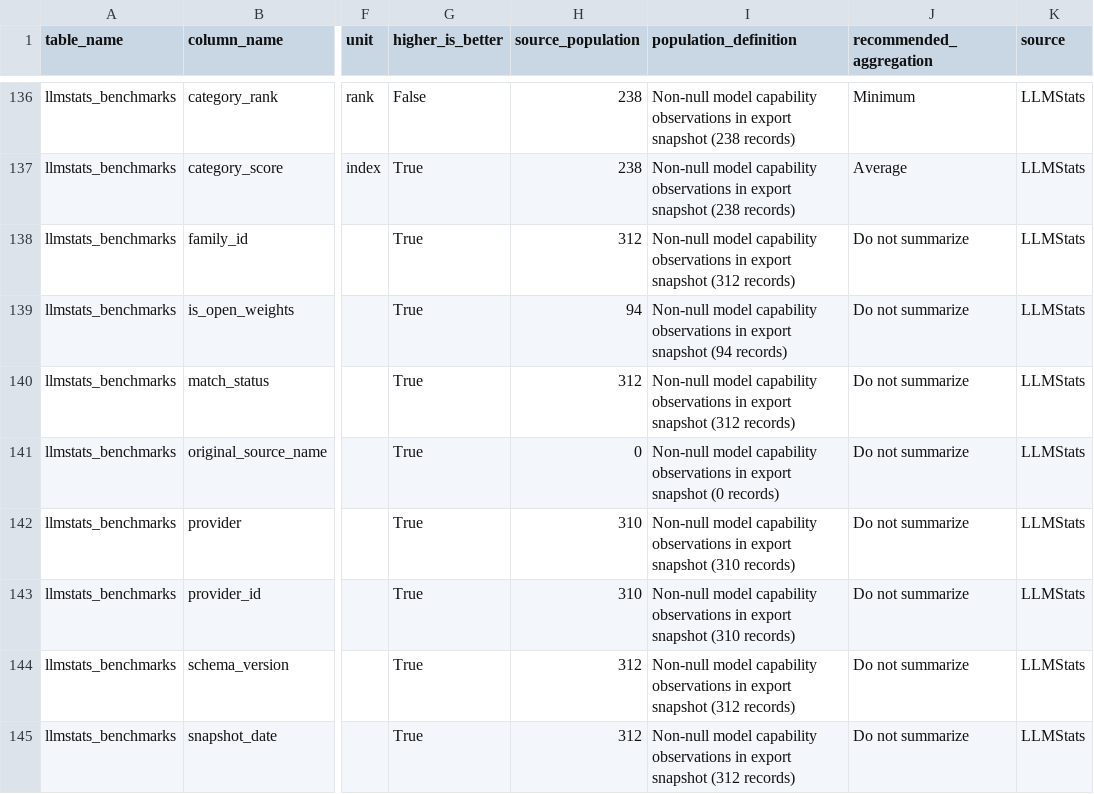
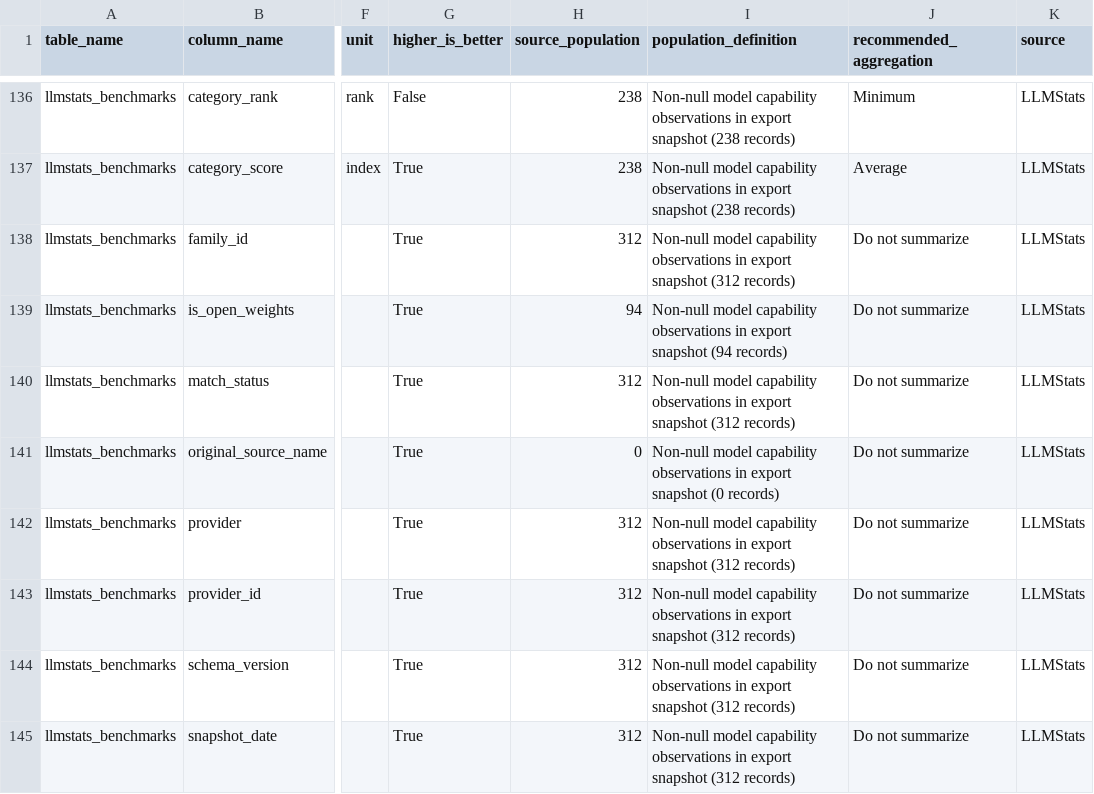
Before and after one commit to ArnavMurdande/LLMDEX, a CSV file: data/powerbi/v1/data_dictionary.csv, drawn as a sheet; only a part is shown, gaps mark what is left out; the diff names each change by its address in the sheet, - before the commit and + after, or states it on an @@ line.

```diff
--- a/data/powerbi/v1/data_dictionary.csv
+++ b/data/powerbi/v1/data_dictionary.csv
-H142:H143 (source_population): 310
+H142:H143 (source_population): 312
-I142:I143 (population_definition): …export snapshot (310 records)
+I142:I143 (population_definition): …export snapshot (312 records)
```
Also changed, not shown: data/powerbi/v1/llmstats_benchmarks.csv, data/powerbi/v1/provider_metadata.csv, 7 other files.
